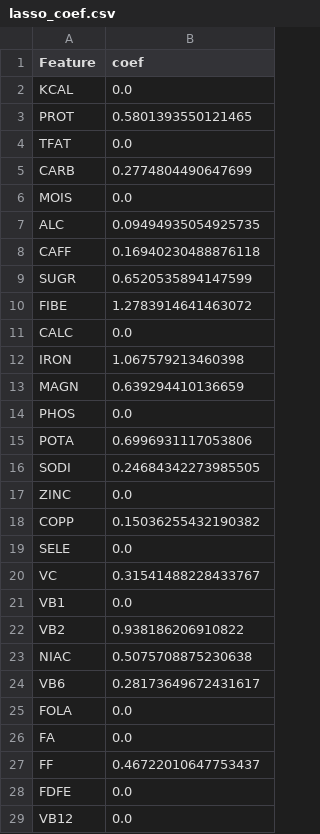
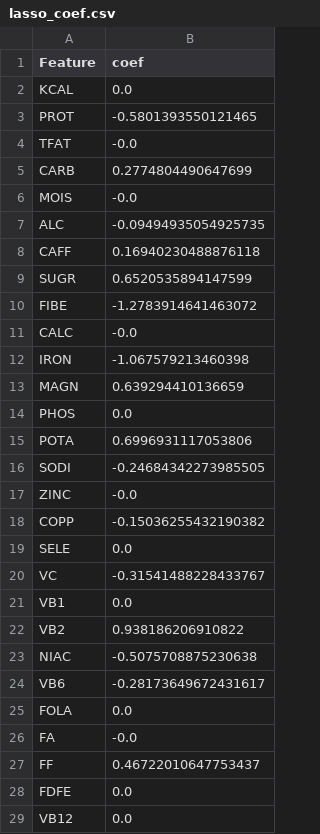
Before and after one commit to IBPA/dairyML, a CSV file: src/lasso_coef.csv, drawn as a sheet; only a part is shown; the diff covers the shown part only.

Commit message:
remove abs val from lasso and ridge coef

```diff
--- a/src/lasso_coef.csv
+++ b/src/lasso_coef.csv
@@ -2,12 +2,12 @@ Feature,coef
 KCAL,0.0
-PROT,0.5801393550121465
-TFAT,0.0
+PROT,-0.5801393550121465
+TFAT,-0.0
 CARB,0.2774804490647699
-MOIS,0.0
-ALC,0.09494935054925735
+MOIS,-0.0
+ALC,-0.09494935054925735
 CAFF,0.16940230488876118
 SUGR,0.6520535894147599
-FIBE,1.2783914641463072
-CALC,0.0
-IRON,1.067579213460398
+FIBE,-1.2783914641463072
+CALC,-0.0
+IRON,-1.067579213460398
 MAGN,0.639294410136659
@@ -15,13 +15,13 @@ PHOS,0.0
 POTA,0.6996931117053806
-SODI,0.24684342273985505
-ZINC,0.0
-COPP,0.15036255432190382
+SODI,-0.24684342273985505
+ZINC,-0.0
+COPP,-0.15036255432190382
 SELE,0.0
-VC,0.31541488228433767
+VC,-0.31541488228433767
 VB1,0.0
 VB2,0.938186206910822
-NIAC,0.5075708875230638
-VB6,0.28173649672431617
+NIAC,-0.5075708875230638
+VB6,-0.28173649672431617
 FOLA,0.0
-FA,0.0
+FA,-0.0
 FF,0.46722010647753437
```
Also changed, not shown: 23 edited cells elsewhere in this file, src/ridge_coef.csv, 2 other files.
